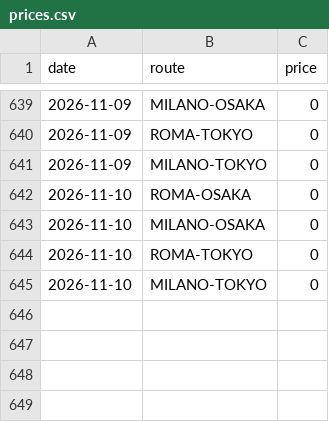
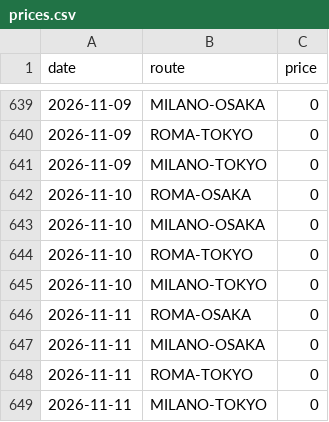
Before and after one commit to darkgullgray/flight-monitor-japan, a CSV file: prices.csv, drawn as a sheet; only a part is shown, gaps mark what is left out.

```diff
--- a/prices.csv
+++ b/prices.csv
@@ -645 +645,5 @@ date,route,price
 2026-11-10,MILANO-TOKYO,0
+2026-11-11,ROMA-OSAKA,0
+2026-11-11,MILANO-OSAKA,0
+2026-11-11,ROMA-TOKYO,0
+2026-11-11,MILANO-TOKYO,0
```
